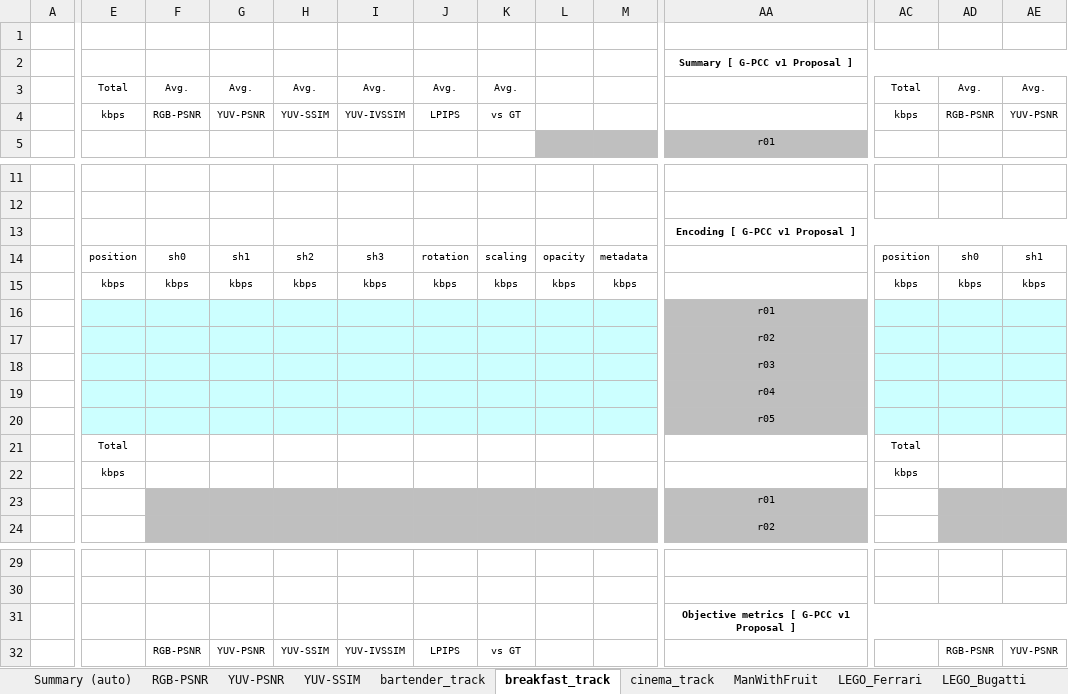
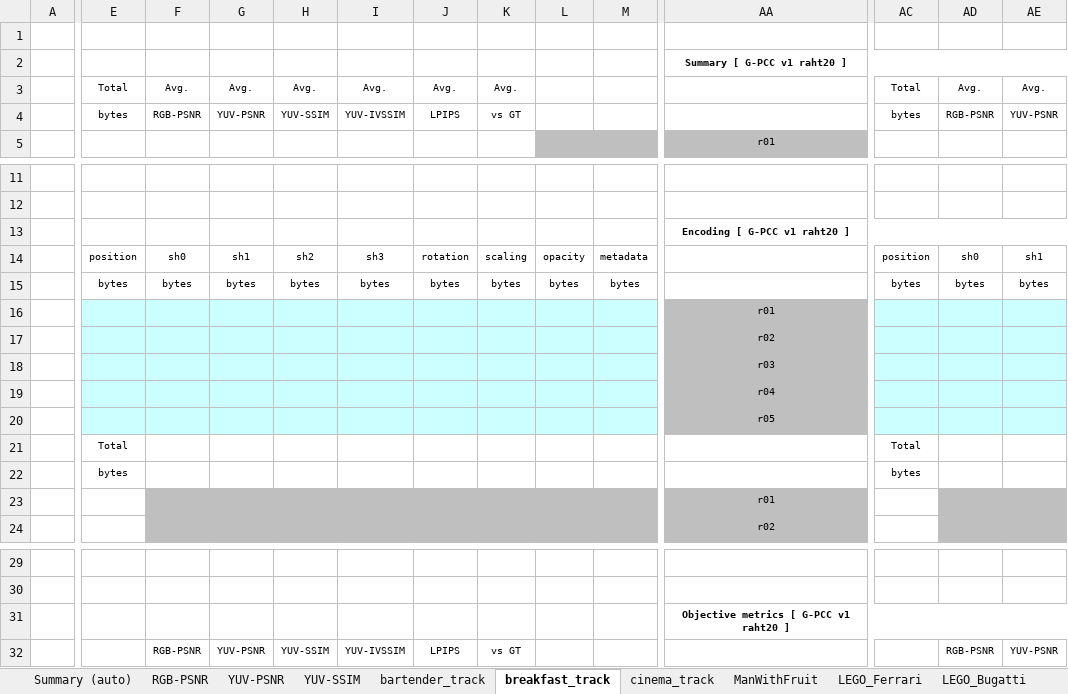
Before and after one commit to little-little-point-cloud-group/GPCC_encoder_3dgs, an Excel workbook: ctc/empty.xlsm, sheet breakfast_track, drawn as a sheet; only a part is shown, gaps mark what is left out; values as stored, in another font and other column widths than the file's, no borders; removed rows and columns are numbered as before the commit, all else as after; rows hold the shown columns only; the diff covers the shown part only; the diff names each change by its address in the sheet, - before the commit and + after, or states it on an @@ line.

```diff
--- a/ctc/empty.xlsm (sheet breakfast_track)
+++ b/ctc/empty.xlsm (sheet breakfast_track)
-AA2: Summary [ G-PCC v1 Proposal ]
+AA2: Summary [ G-PCC v1 raht20 ]
-E4: kbps
+E4: bytes
-AC4: kbps
+AC4: bytes
-AA13: Encoding [ G-PCC v1 Proposal ]
+AA13: Encoding [ G-PCC v1 raht20 ]
-E15: kbps
+E15: bytes
-F15: kbps
+F15: bytes
-G15: kbps
+G15: bytes
-H15: kbps
+H15: bytes
-I15: kbps
+I15: bytes
-J15: kbps
+J15: bytes
-K15: kbps
+K15: bytes
-L15: kbps
+L15: bytes
-M15: kbps
+M15: bytes
-AC15: kbps
+AC15: bytes
-AD15: kbps
+AD15: bytes
-AE15: kbps
+AE15: bytes
-row 22:  | kbps |  |  |  |  |  |  |  |  |  | kbps
+row 22:  | bytes |  |  |  |  |  |  |  |  |  | bytes
-AA31: Objective metrics [ G-PCC v1 Proposal ]
+AA31: Objective metrics [ G-PCC v1 raht20 ]
```
Also changed, not shown: 6 edited cells elsewhere in this sheet, sheet YUV-SSIM, sheet YUV-PSNR, sheet RGB-PSNR, sheet bartender_track, sheet Tango_Duo, sheet cinema_track, 18 more sheets, formulas that keep their value, charts or pictures, 49 other files.
